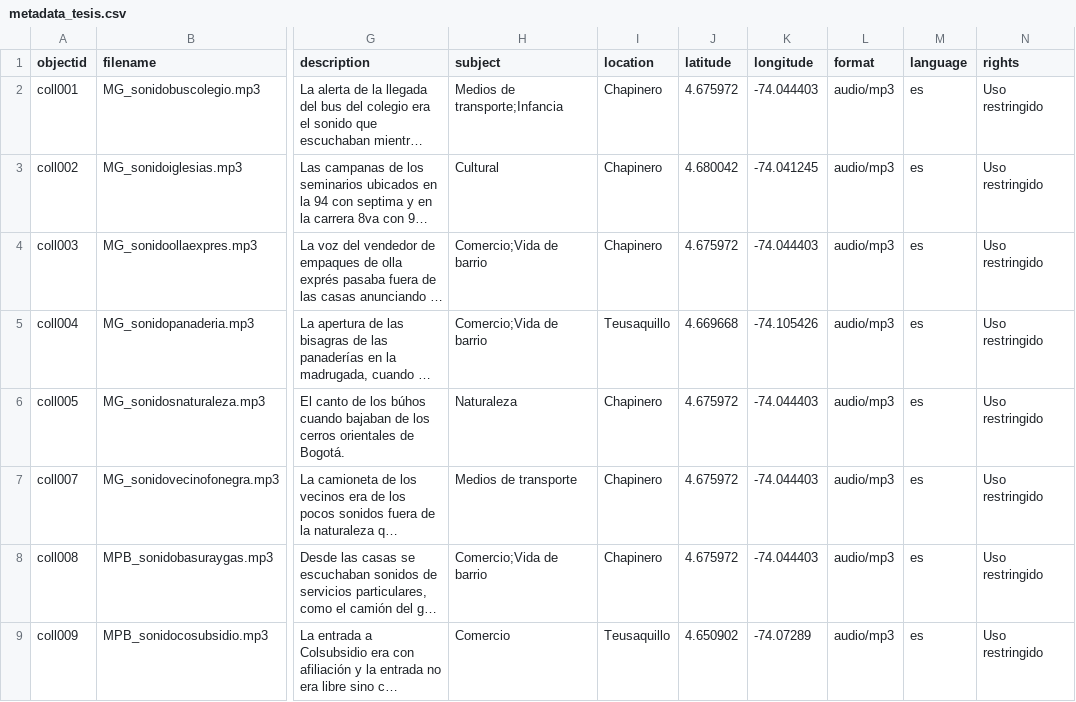
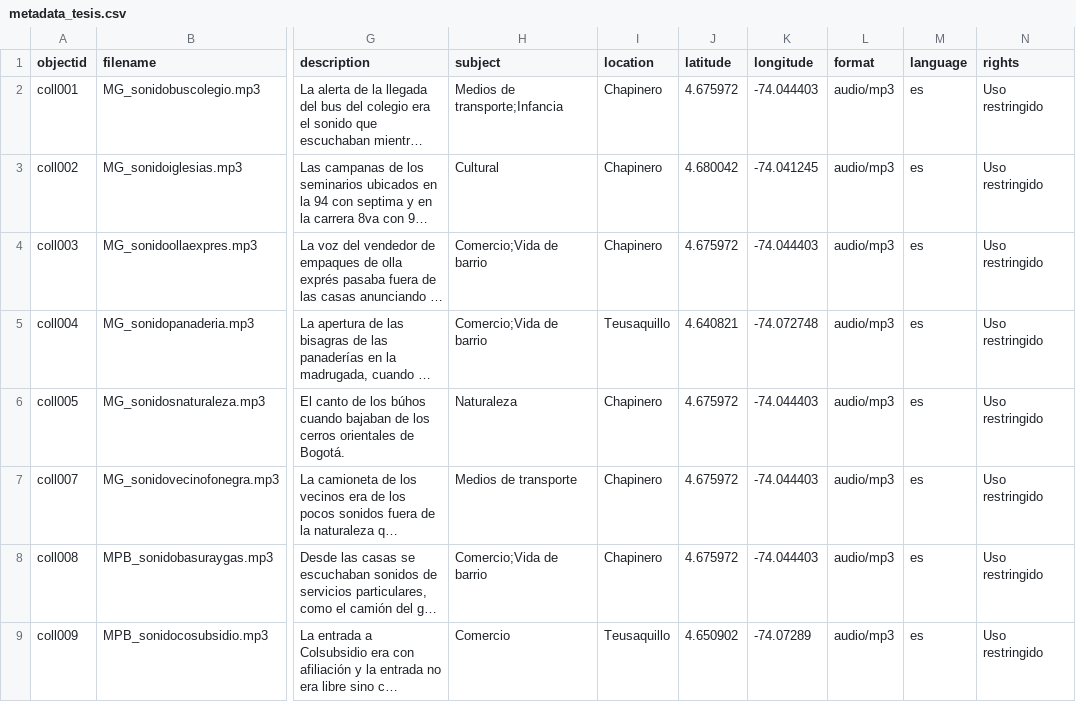
Before and after one commit to lparisb/memoriasonorabogota, a CSV file: _data/metadata_tesis.csv, drawn as a sheet; only a part is shown, gaps mark what is left out; long unchanged cells end in …; the diff names each change by its address in the sheet, - before the commit and + after, or states it on an @@ line.

Commit message:
Update metadata_tesis.csv

```diff
--- a/_data/metadata_tesis.csv
+++ b/_data/metadata_tesis.csv
-J5 (latitude): 4.669668
+J5 (latitude): 4.640821
-K5 (longitude): -74.105426
+K5 (longitude): -74.072748
```
